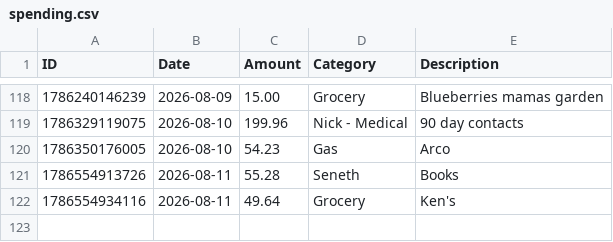
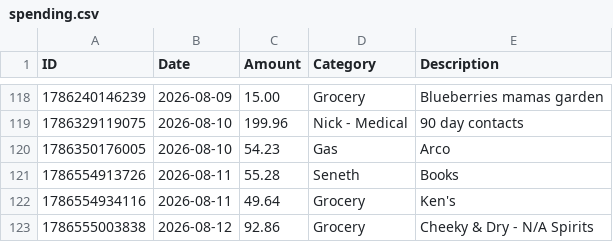
Before and after one commit to swaterman19/budget_app, a CSV file: data/spending.csv, drawn as a sheet; only a part is shown, gaps mark what is left out.

Commit message:
Add expense: Grocery $92.86

```diff
--- a/data/spending.csv
+++ b/data/spending.csv
@@ -122 +122,2 @@ ID,Date,Amount,Category,Description
 1786554934116,2026-08-11,49.64,Grocery,"Ken's"
+1786555003838,2026-08-12,92.86,Grocery,"Cheeky & Dry - N/A Spirits"
```
